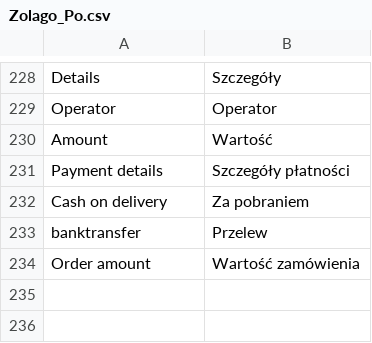
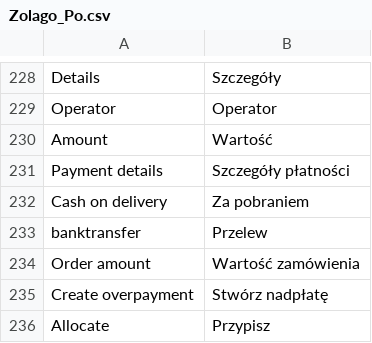
Before and after one commit to stanislawantoniak/maax, a CSV file: app/locale/pl_PL/Zolago_Po.csv, drawn as a sheet; only a part is shown, gaps mark what is left out.

Commit message:
refs#819 overpayment ACL

```diff
--- a/app/locale/pl_PL/Zolago_Po.csv
+++ b/app/locale/pl_PL/Zolago_Po.csv
@@ -234 +234,3 @@
 "Order amount","Wartość zamówienia"
+"Create overpayment","Stwórz nadpłatę"
+"Allocate","Przypisz"
```
Also changed, not shown: 1 other file.
